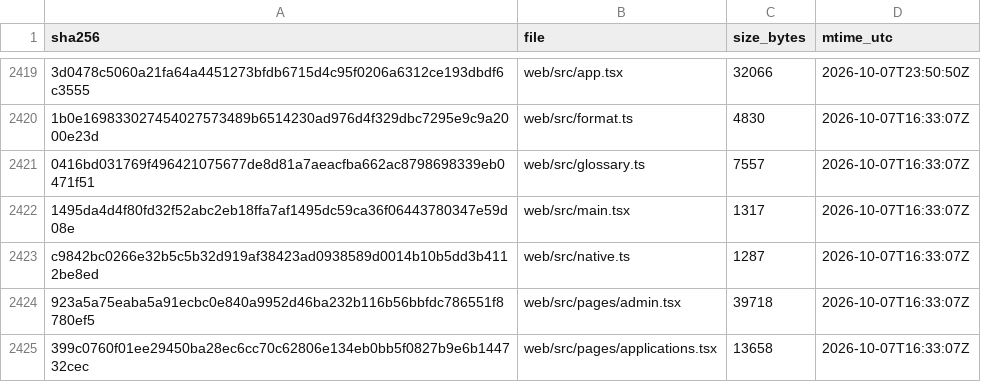
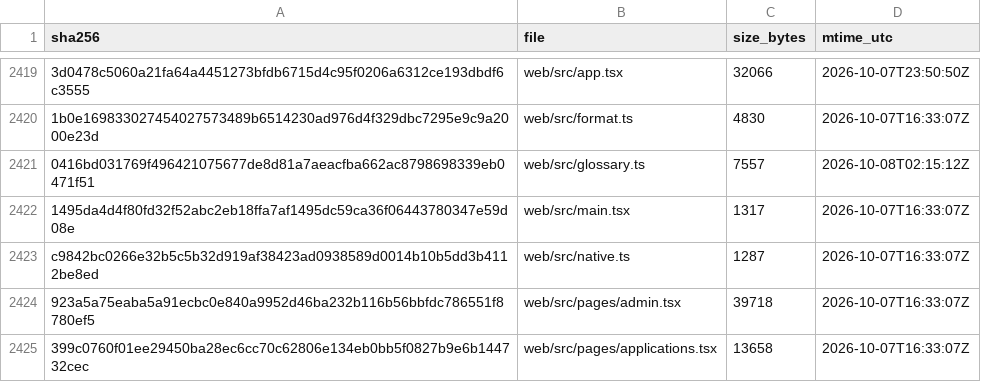
Before and after one commit to jciebres-eng/impactohubsocial, a CSV file: RELEASE_MANIFEST.csv, drawn as a sheet; only a part is shown, gaps mark what is left out; the diff covers the shown part only; the diff names each change by its address in the sheet, - before the commit and + after, or states it on an @@ line.

```diff
--- a/RELEASE_MANIFEST.csv
+++ b/RELEASE_MANIFEST.csv
-D2421 (mtime_utc): 2026-10-07T16:33:07Z
+D2421 (mtime_utc): 2026-10-08T02:15:12Z
```
Also changed, not shown: 31 edited cells elsewhere in this file, 11 other files.
